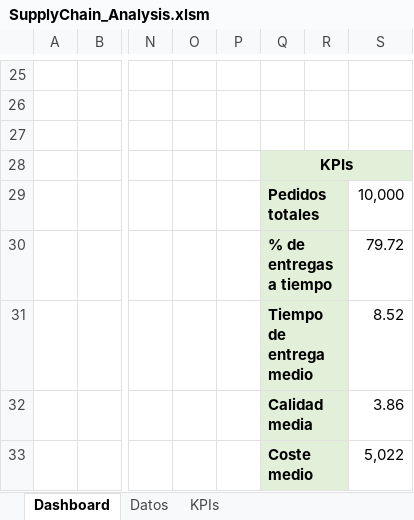
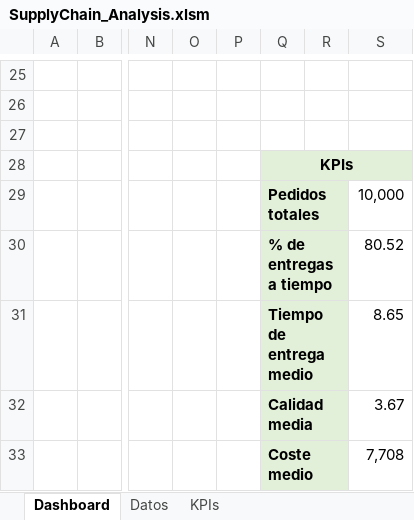
Before and after one commit to Rubenjme/SupplyChain-Dashboard, an Excel workbook: excel/SupplyChain_Analysis.xlsm, sheet Dashboard, drawn as a sheet; only a part is shown, gaps mark what is left out; values as stored, in another font and other column widths than the file's, no borders; charts and pictures not drawn; the diff names each change by its address in the sheet, - before the commit and + after, or states it on an @@ line.

Commit message:
Se modifica el Excel con los datos importados y su Dashboard

```diff
--- a/excel/SupplyChain_Analysis.xlsm (sheet Dashboard)
+++ b/excel/SupplyChain_Analysis.xlsm (sheet Dashboard)
-S30: 79.72
+S30: 80.52
-S31: 8.52
+S31: 8.65
-S32: 3.86
+S32: 3.67
-S33: 5,022
+S33: 7,708
```
Also changed, not shown: sheet Datos, sheet KPIs, other sheet tabs, charts or pictures.
